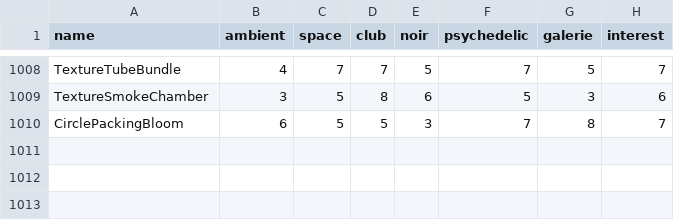
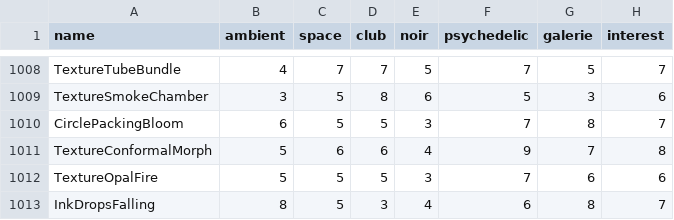
Before and after one commit to reneweller-coding/KaleidoscopeEnhanced, a TSV file: Tools/preset_fit.tsv, drawn as a sheet; only a part is shown, gaps mark what is left out; the diff names each change by its address in the sheet, - before the commit and + after, or states it on an @@ line.

```diff
--- a/Tools/preset_fit.tsv
+++ b/Tools/preset_fit.tsv
+row 1011: TextureConformalMorph | 5 | 6 | 6 | 4 | 9 | 7 | 8
+row 1012: TextureOpalFire | 5 | 5 | 5 | 3 | 7 | 6 | 6
+row 1013: InkDropsFalling | 8 | 5 | 3 | 4 | 6 | 8 | 7
```
Also changed, not shown: 14 other files.
